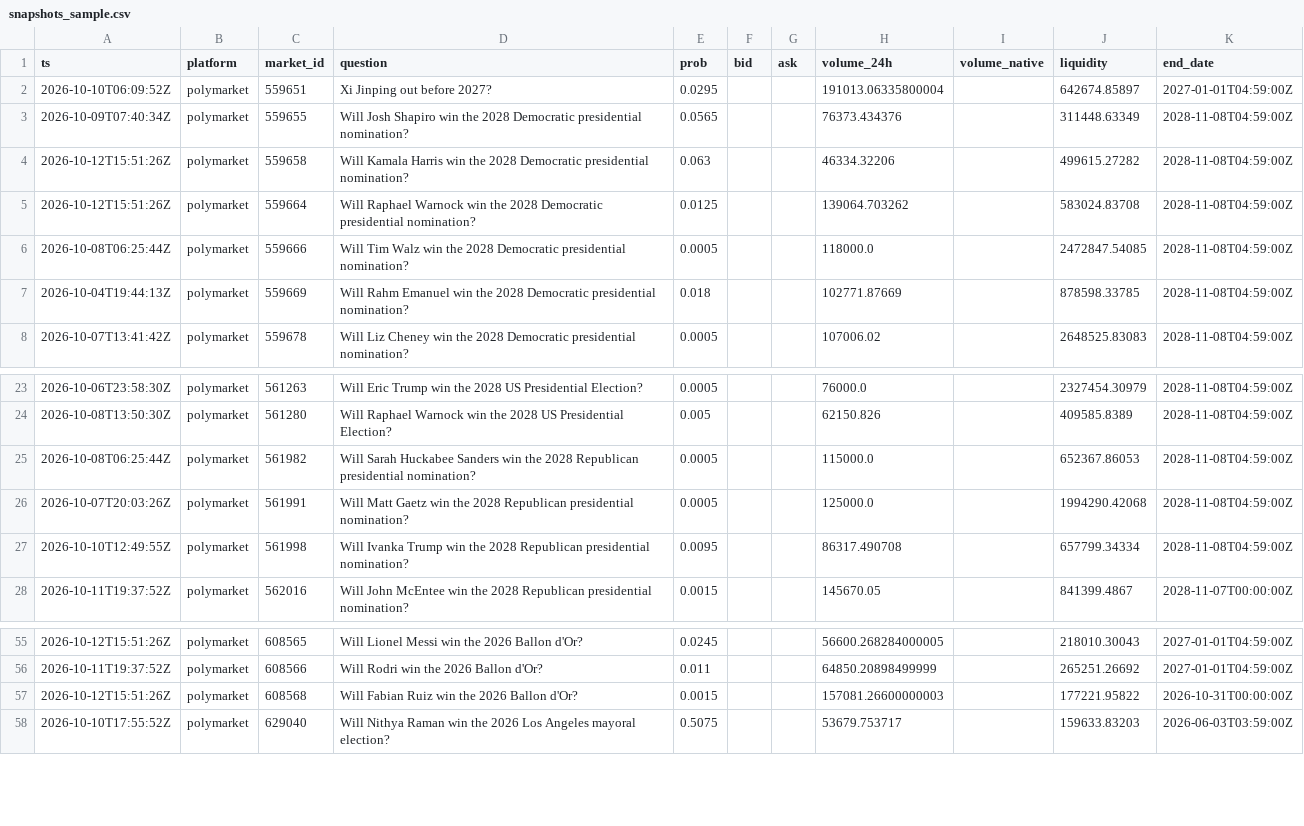
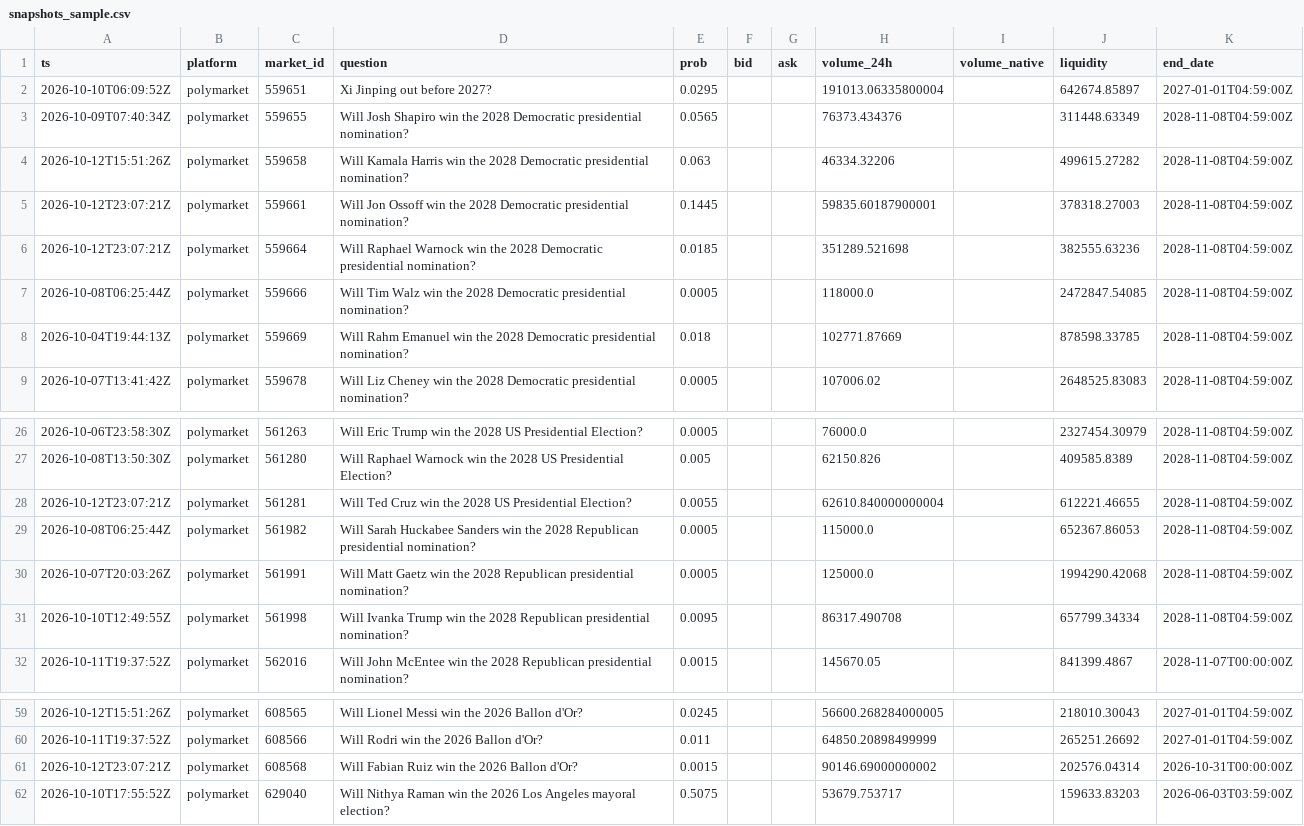
Before and after one commit to yu923zs/prediction-market-analytics, a CSV file: outputs/snapshots_sample.csv, drawn as a sheet; only a part is shown, gaps mark what is left out; the diff covers the shown part only.

```diff
--- a/outputs/snapshots_sample.csv
+++ b/outputs/snapshots_sample.csv
@@ -4,3 +4,4 @@ ts,platform,market_id,question,prob,bid,ask,volume_24h,volume_native,liquidity,e
 2026-10-12T15:51:26Z,polymarket,559658,Will Kamala Harris win the 2028 Democratic presidential nomination?,0.063,,,46334.32206,,499615.27282,2028-11-08T04:59:00Z
-2026-10-12T15:51:26Z,polymarket,559664,Will Raphael Warnock win the 2028 Democratic presidential nomination?,0.0125,,,139064.703262,,583024.83708,2028-11-08T04:59:00Z
+2026-10-12T23:07:21Z,polymarket,559661,Will Jon Ossoff win the 2028 Democratic presidential nomination?,0.1445,,,59835.60187900001,,378318.27003,2028-11-08T04:59:00Z
+2026-10-12T23:07:21Z,polymarket,559664,Will Raphael Warnock win the 2028 Democratic presidential nomination?,0.0185,,,351289.521698,,382555.63236,2028-11-08T04:59:00Z
 2026-10-08T06:25:44Z,polymarket,559666,Will Tim Walz win the 2028 Democratic presidential nomination?,0.0005,,,118000.0,,2472847.54085,2028-11-08T04:59:00Z
@@ -24,2 +27,3 @@ ts,platform,market_id,question,prob,bid,ask,volume_24h,volume_native,liquidity,e
 2026-10-08T13:50:30Z,polymarket,561280,Will Raphael Warnock win the 2028 US Presidential Election?,0.005,,,62150.826,,409585.8389,2028-11-08T04:59:00Z
+2026-10-12T23:07:21Z,polymarket,561281,Will Ted Cruz win the 2028 US Presidential Election?,0.0055,,,62610.840000000004,,612221.46655,2028-11-08T04:59:00Z
 2026-10-08T06:25:44Z,polymarket,561982,Will Sarah Huckabee Sanders win the 2028 Republican presidential nomination?,0.0005,,,115000.0,,652367.86053,2028-11-08T04:59:00Z
@@ -56,3 +60,3 @@ ts,platform,market_id,question,prob,bid,ask,volume_24h,volume_native,liquidity,e
 2026-10-11T19:37:52Z,polymarket,608566,Will Rodri win the 2026 Ballon d'Or?,0.011,,,64850.20898499999,,265251.26692,2027-01-01T04:59:00Z
-2026-10-12T15:51:26Z,polymarket,608568,Will Fabian Ruiz win the 2026 Ballon d'Or?,0.0015,,,157081.26600000003,,177221.95822,2026-10-31T00:00:00Z
+2026-10-12T23:07:21Z,polymarket,608568,Will Fabian Ruiz win the 2026 Ballon d'Or?,0.0015,,,90146.69000000002,,202576.04314,2026-10-31T00:00:00Z
 2026-10-10T17:55:52Z,polymarket,629040,Will Nithya Raman win the 2026 Los Angeles mayoral election?,0.5075,,,53679.753717,,159633.83203,2026-06-03T03:59:00Z
```
Also changed, not shown: 2 added rows and 33 edited cells elsewhere in this file, 3 other files.
